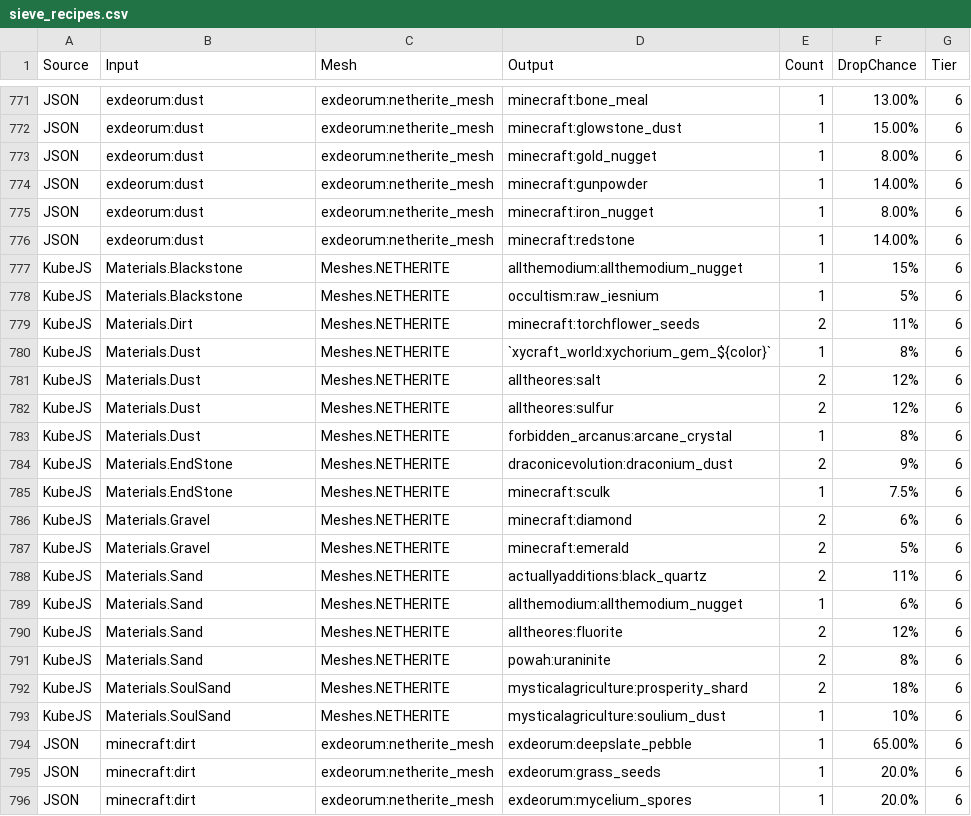
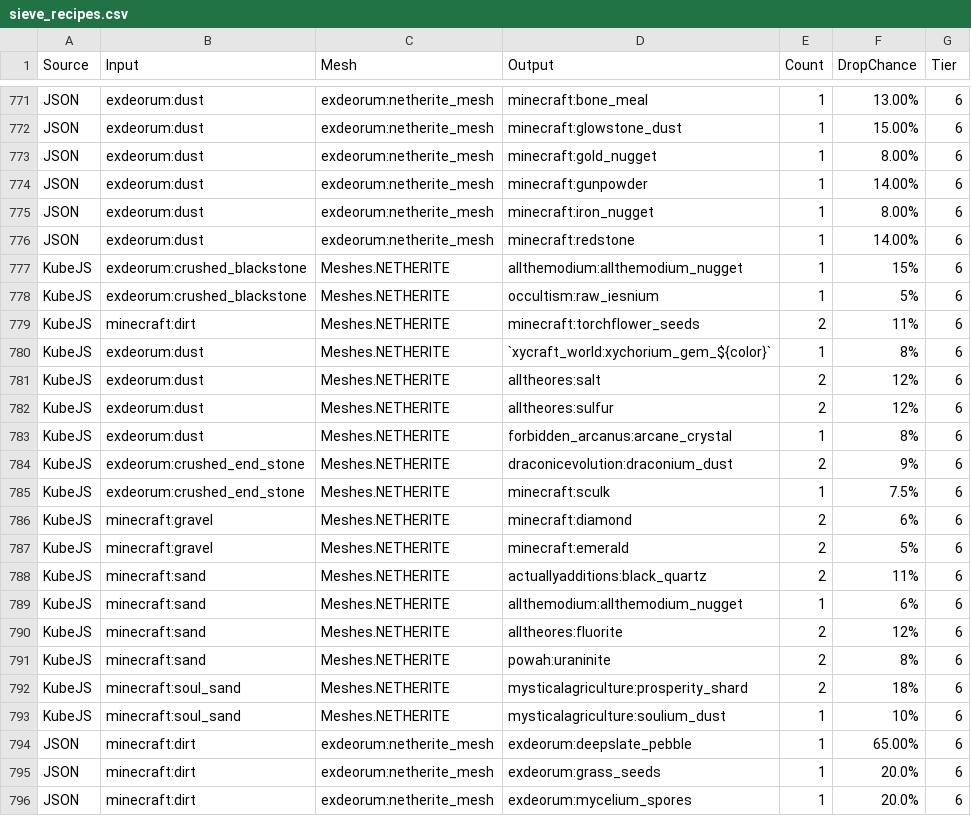
Before and after one commit to andrewbaylissphotography/ATM10TTS-Sieve, a CSV file: sieve_recipes.csv, drawn as a sheet; only a part is shown, gaps mark what is left out; the diff covers the shown part only.

```diff
--- a/sieve_recipes.csv
+++ b/sieve_recipes.csv
@@ -776,19 +776,19 @@
 "JSON","exdeorum:dust","exdeorum:netherite_mesh","minecraft:redstone","1","14.00%","6"
-"KubeJS","Materials.Blackstone","Meshes.NETHERITE","allthemodium:allthemodium_nugget","1","15%","6"
-"KubeJS","Materials.Blackstone","Meshes.NETHERITE","occultism:raw_iesnium","1","5%","6"
-"KubeJS","Materials.Dirt","Meshes.NETHERITE","minecraft:torchflower_seeds","2","11%","6"
-"KubeJS","Materials.Dust","Meshes.NETHERITE","`xycraft_world:xychorium_gem_${color}`","1","8%","6"
-"KubeJS","Materials.Dust","Meshes.NETHERITE","alltheores:salt","2","12%","6"
-"KubeJS","Materials.Dust","Meshes.NETHERITE","alltheores:sulfur","2","12%","6"
-"KubeJS","Materials.Dust","Meshes.NETHERITE","forbidden_arcanus:arcane_crystal","1","8%","6"
-"KubeJS","Materials.EndStone","Meshes.NETHERITE","draconicevolution:draconium_dust","2","9%","6"
-"KubeJS","Materials.EndStone","Meshes.NETHERITE","minecraft:sculk","1","7.5%","6"
-"KubeJS","Materials.Gravel","Meshes.NETHERITE","minecraft:diamond","2","6%","6"
-"KubeJS","Materials.Gravel","Meshes.NETHERITE","minecraft:emerald","2","5%","6"
-"KubeJS","Materials.Sand","Meshes.NETHERITE","actuallyadditions:black_quartz","2","11%","6"
-"KubeJS","Materials.Sand","Meshes.NETHERITE","allthemodium:allthemodium_nugget","1","6%","6"
-"KubeJS","Materials.Sand","Meshes.NETHERITE","alltheores:fluorite","2","12%","6"
-"KubeJS","Materials.Sand","Meshes.NETHERITE","powah:uraninite","2","8%","6"
-"KubeJS","Materials.SoulSand","Meshes.NETHERITE","mysticalagriculture:prosperity_shard","2","18%","6"
-"KubeJS","Materials.SoulSand","Meshes.NETHERITE","mysticalagriculture:soulium_dust","1","10%","6"
+"KubeJS","exdeorum:crushed_blackstone","Meshes.NETHERITE","allthemodium:allthemodium_nugget","1","15%","6"
+"KubeJS","exdeorum:crushed_blackstone","Meshes.NETHERITE","occultism:raw_iesnium","1","5%","6"
+"KubeJS","minecraft:dirt","Meshes.NETHERITE","minecraft:torchflower_seeds","2","11%","6"
+"KubeJS","exdeorum:dust","Meshes.NETHERITE","`xycraft_world:xychorium_gem_${color}`","1","8%","6"
+"KubeJS","exdeorum:dust","Meshes.NETHERITE","alltheores:salt","2","12%","6"
+"KubeJS","exdeorum:dust","Meshes.NETHERITE","alltheores:sulfur","2","12%","6"
+"KubeJS","exdeorum:dust","Meshes.NETHERITE","forbidden_arcanus:arcane_crystal","1","8%","6"
+"KubeJS","exdeorum:crushed_end_stone","Meshes.NETHERITE","draconicevolution:draconium_dust","2","9%","6"
+"KubeJS","exdeorum:crushed_end_stone","Meshes.NETHERITE","minecraft:sculk","1","7.5%","6"
+"KubeJS","minecraft:gravel","Meshes.NETHERITE","minecraft:diamond","2","6%","6"
+"KubeJS","minecraft:gravel","Meshes.NETHERITE","minecraft:emerald","2","5%","6"
+"KubeJS","minecraft:sand","Meshes.NETHERITE","actuallyadditions:black_quartz","2","11%","6"
+"KubeJS","minecraft:sand","Meshes.NETHERITE","allthemodium:allthemodium_nugget","1","6%","6"
+"KubeJS","minecraft:sand","Meshes.NETHERITE","alltheores:fluorite","2","12%","6"
+"KubeJS","minecraft:sand","Meshes.NETHERITE","powah:uraninite","2","8%","6"
+"KubeJS","minecraft:soul_sand","Meshes.NETHERITE","mysticalagriculture:prosperity_shard","2","18%","6"
+"KubeJS","minecraft:soul_sand","Meshes.NETHERITE","mysticalagriculture:soulium_dust","1","10%","6"
 "JSON","minecraft:dirt","exdeorum:netherite_mesh","exdeorum:deepslate_pebble","1","65.00%","6"
```
Also changed, not shown: 37 edited cells elsewhere in this file.
